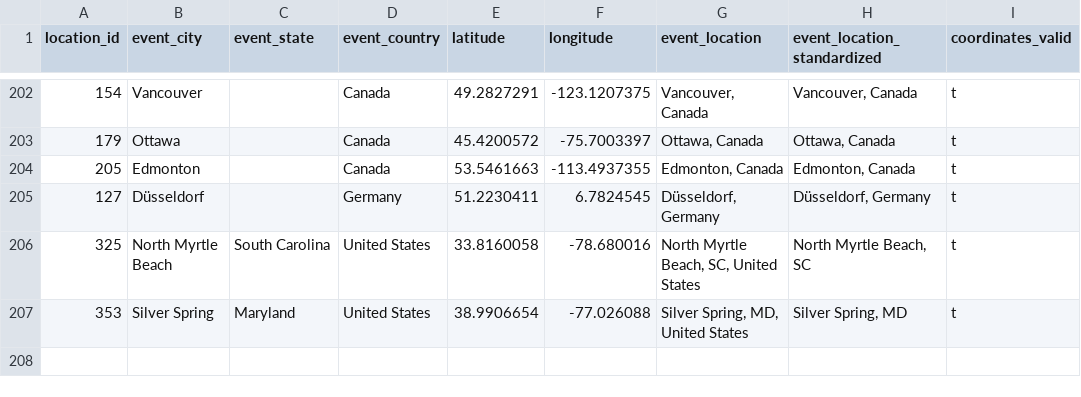
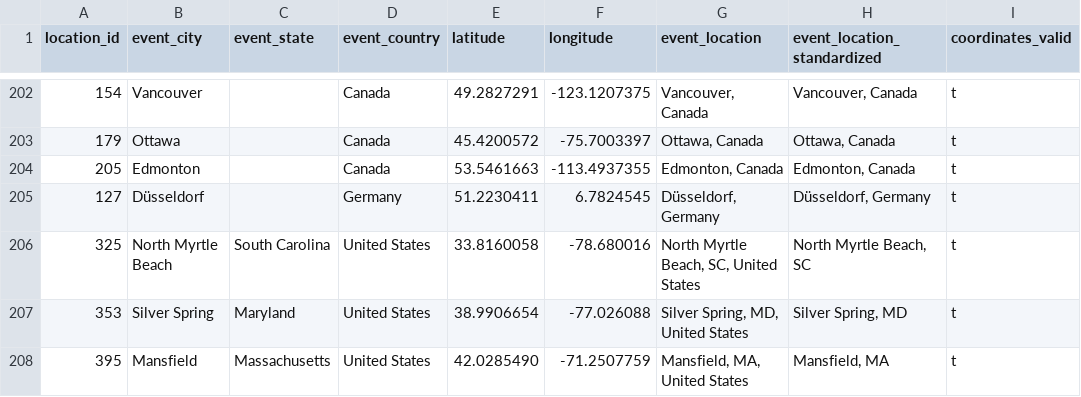
Before and after one commit to zlat1109/wsdc-data-pipeline, a CSV file: data/location_info.csv, drawn as a sheet; only a part is shown, gaps mark what is left out.

```diff
--- a/data/location_info.csv
+++ b/data/location_info.csv
@@ -207 +207,2 @@ location_id,event_city,event_state,event_country,latitude,longitude,event_locati
 353,Silver Spring,Maryland,United States,38.9906654,-77.026088,"Silver Spring, MD, United States","Silver Spring, MD",t
+395,Mansfield,Massachusetts,United States,42.0285490,-71.2507759,"Mansfield, MA, United States","Mansfield, MA",t
```
Also changed, not shown: data/event_catalog.csv, data/event_editions.csv, 11 other files.
